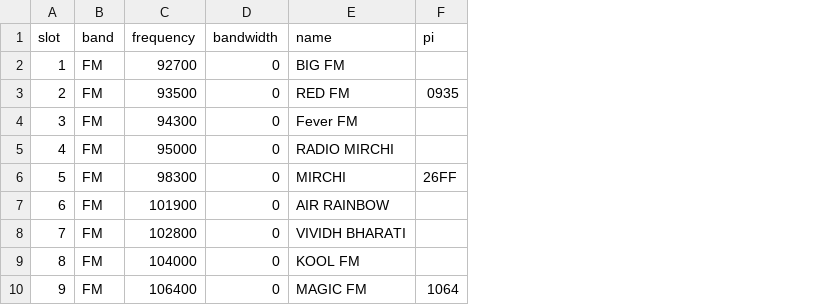
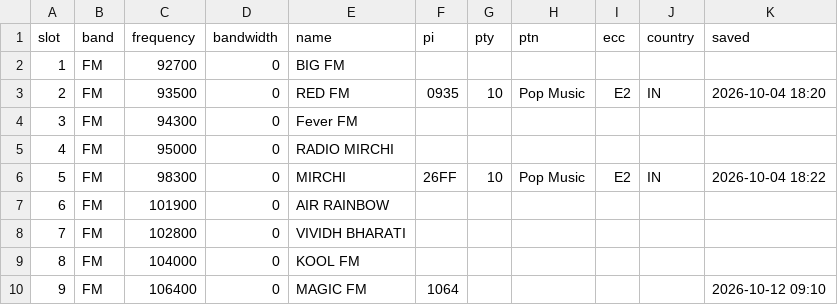
Before and after one commit to zeevy/tef668x-esp32, a CSV file: web/mock/presets.csv, drawn as a sheet; the diff names each change by its address in the sheet, - before the commit and + after, or states it on an @@ line.

Commit message:
Save the station on the radio as a preset, with its type and time (#135)
Go To > Save Current Station saves the station on the dial in the
lowest free slot, through the call the web page and the scan use.
A preset now keeps its programme type, ECC and when it was saved:
list version 3 in NVS, read from version 2 with no preset lost, and
five more CSV columns. The card and the web dialog show them.

A save refuses a frequency the band plan puts on another band, and
the upload cap is 16 KB, so the radio takes back its own full list.

Co-authored-by: Ghattamaneni Venkateswararao <939729+zeevy@users.noreply.github.com>

```diff
--- a/web/mock/presets.csv
+++ b/web/mock/presets.csv
+column G (pty), rows 3-6: 10 |  |  | 10
+column H (ptn), rows 3-6: Pop Music |  |  | Pop Music
+column I (ecc), rows 3-6: E2 |  |  | E2
+column J (country), rows 3-6: IN |  |  | IN
+column K (saved), rows 3-10: 2026-10-04 18:20 |  |  | 2026-10-04 18:22 |  |  |  | 2026-10-12 09:10
```
Also changed, not shown: 31 other files.
